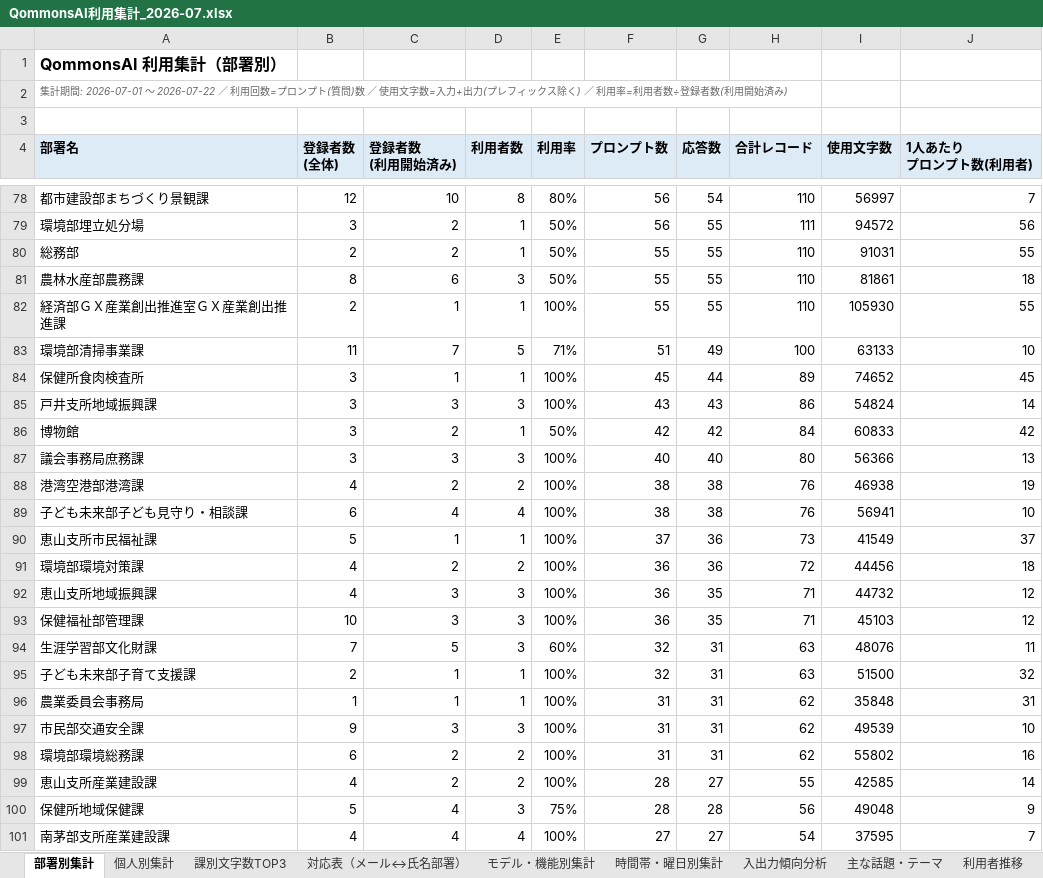
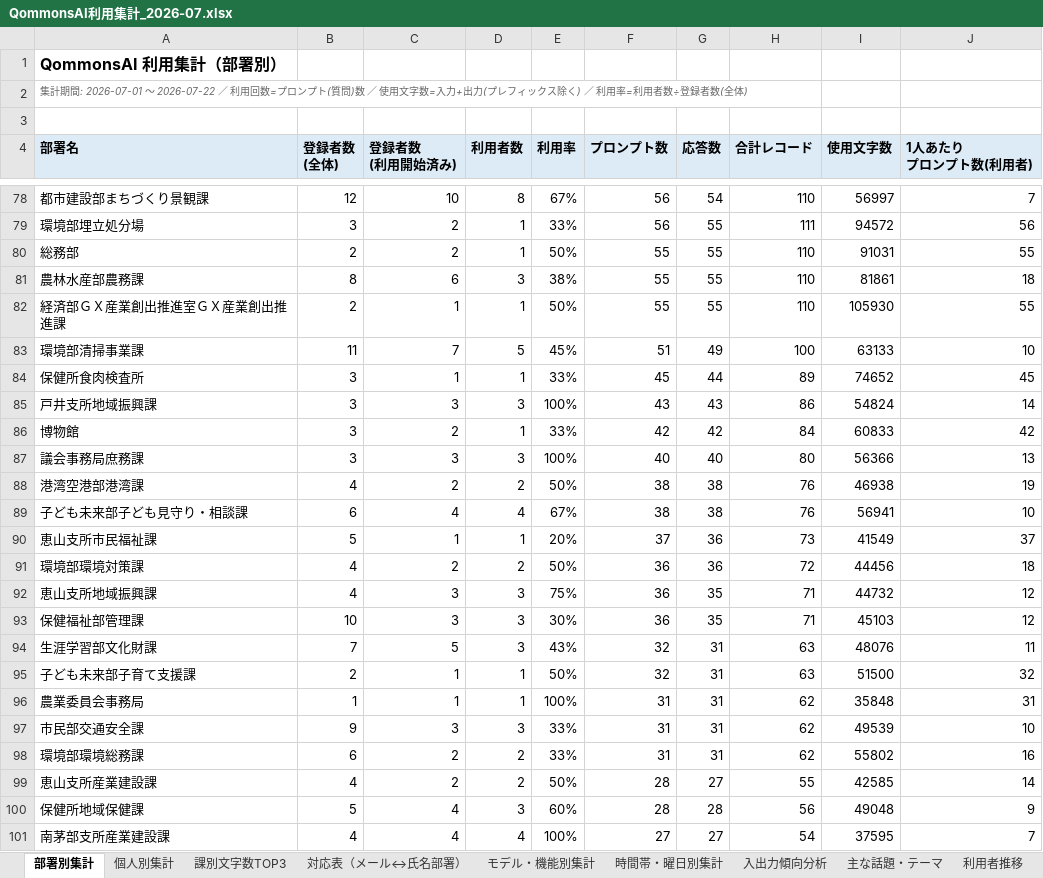
Before and after one commit to pikaring/claude-code, an Excel workbook: reports/QommonsAI利用集計_2026-07.xlsx, sheet 部署別集計, drawn as a sheet; only a part is shown, gaps mark what is left out; values as stored, in another font and other column widths than the file's, no borders; the diff covers the shown part only; the diff names each change by its address in the sheet, - before the commit and + after, or states it on an @@ line.

```diff
--- a/reports/QommonsAI利用集計_2026-07.xlsx (sheet 部署別集計)
+++ b/reports/QommonsAI利用集計_2026-07.xlsx (sheet 部署別集計)
-A2 (部署名): …録者数(利用開始済み)
+A2 (部署名): …録者数(全体)
-E78 (利用率): 80%
+E78 (利用率): 67%
-E79 (利用率): 50%
+E79 (利用率): 33%
-E81 (利用率): 50%
+E81 (利用率): 38%
-E82 (利用率): 100%
+E82 (利用率): 50%
-E83 (利用率): 71%
+E83 (利用率): 45%
-E84 (利用率): 100%
+E84 (利用率): 33%
-E86 (利用率): 50%
+E86 (利用率): 33%
-E88 (利用率): 100%
+E88 (利用率): 50%
-E89 (利用率): 100%
+E89 (利用率): 67%
-E90 (利用率): 100%
+E90 (利用率): 20%
-E91 (利用率): 100%
+E91 (利用率): 50%
-E92 (利用率): 100%
+E92 (利用率): 75%
-E93 (利用率): 100%
+E93 (利用率): 30%
-E94 (利用率): 60%
+E94 (利用率): 43%
-E95 (利用率): 100%
+E95 (利用率): 50%
-E97:E98 (利用率): 100%
+E97:E98 (利用率): 33%
-E99 (利用率): 100%
+E99 (利用率): 50%
-E100 (利用率): 75%
+E100 (利用率): 60%
```
Also changed, not shown: 85 edited cells elsewhere in this sheet, QommonsAI利用集計.xlsx, 2 other files.
